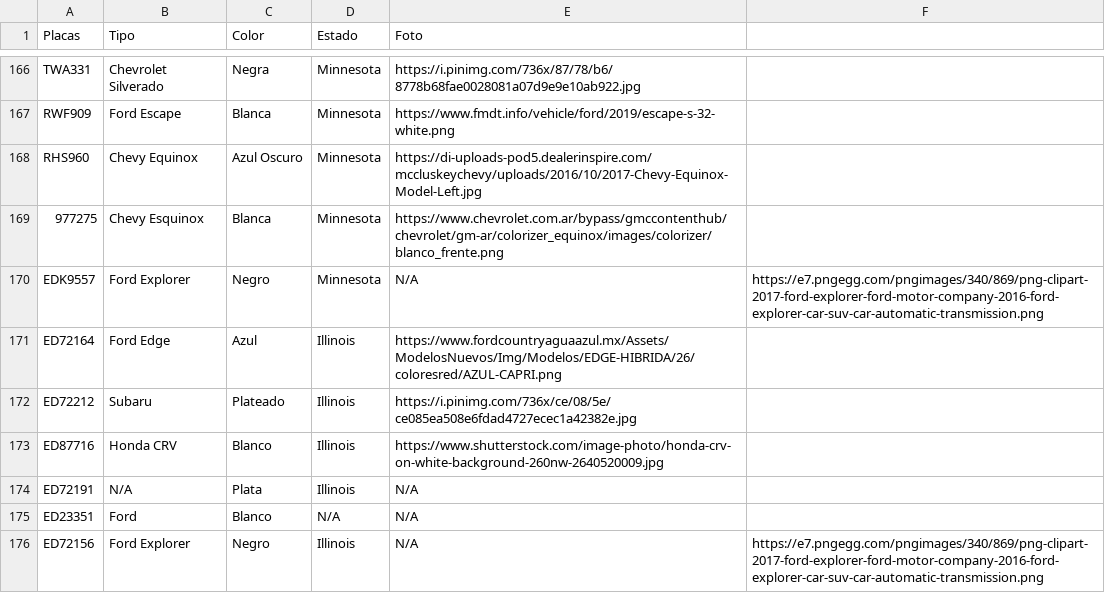
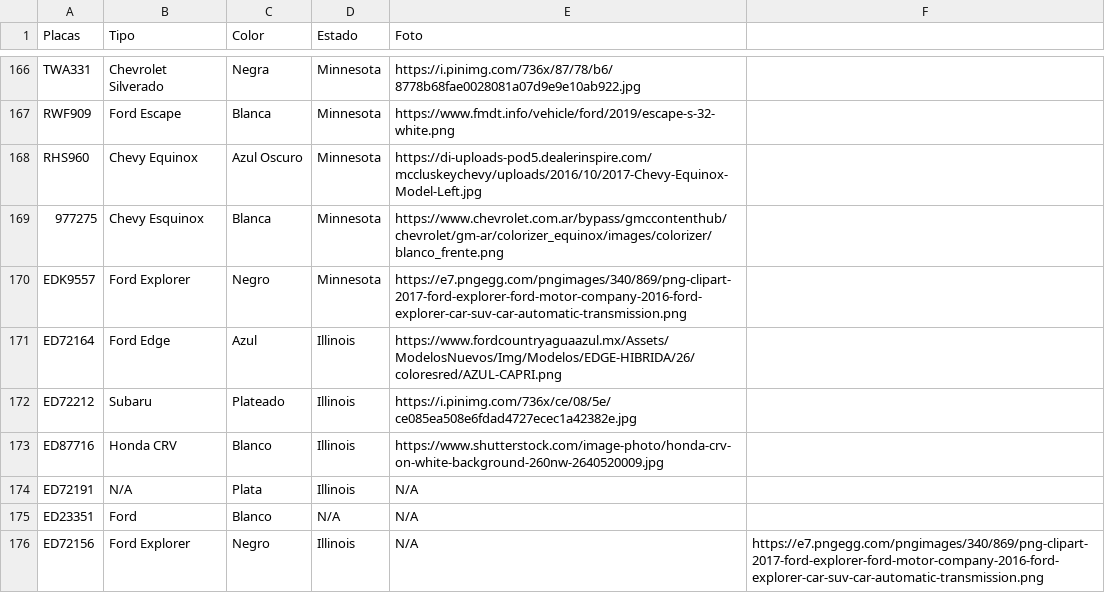
Before and after one commit to nayelisar/control-placas, a CSV file: base_placas.csv, drawn as a sheet; only a part is shown, gaps mark what is left out; the diff names each change by its address in the sheet, - before the commit and + after, or states it on an @@ line.

Commit message:
Add files via upload

```diff
--- a/base_placas.csv
+++ b/base_placas.csv
-E170 (Foto): N/A
+E170 (Foto): https://e7.pngegg.com/pngimages/340/869/png-clipart-2017-ford-explorer-ford-motor-company-2016-ford-explorer-car-suv-car-automatic-transmission.png
-F170: https://e7.pngegg.com/pngimages/340/869/png-clipart-2017-ford-explorer-ford-motor-company-2016-ford-explorer-car-suv-car-automatic-transmission.png
+F170: (empty)
```
